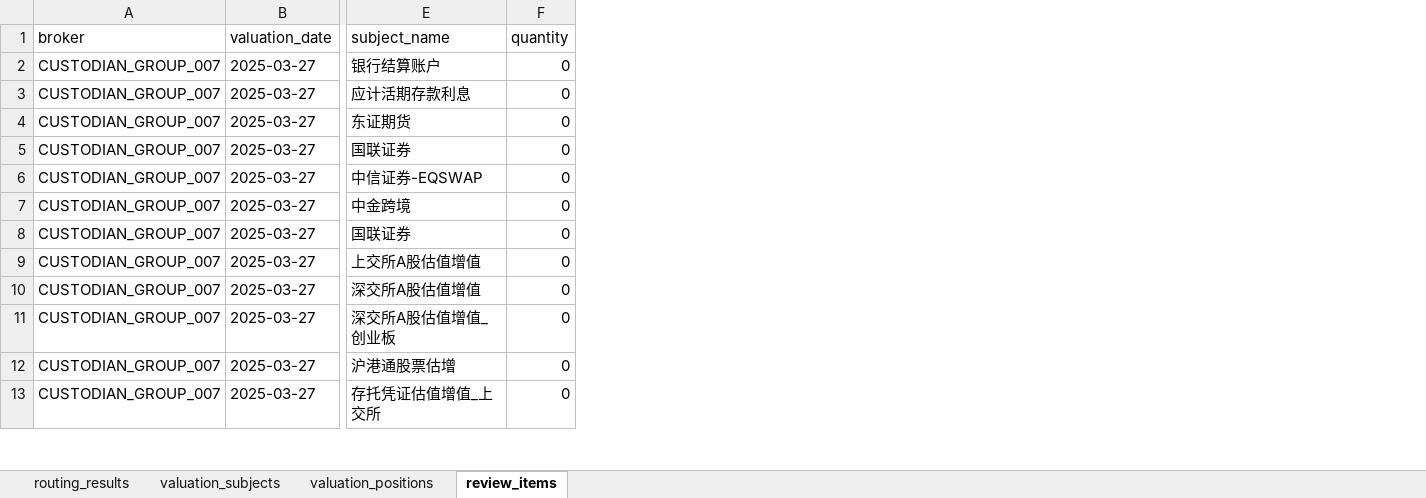
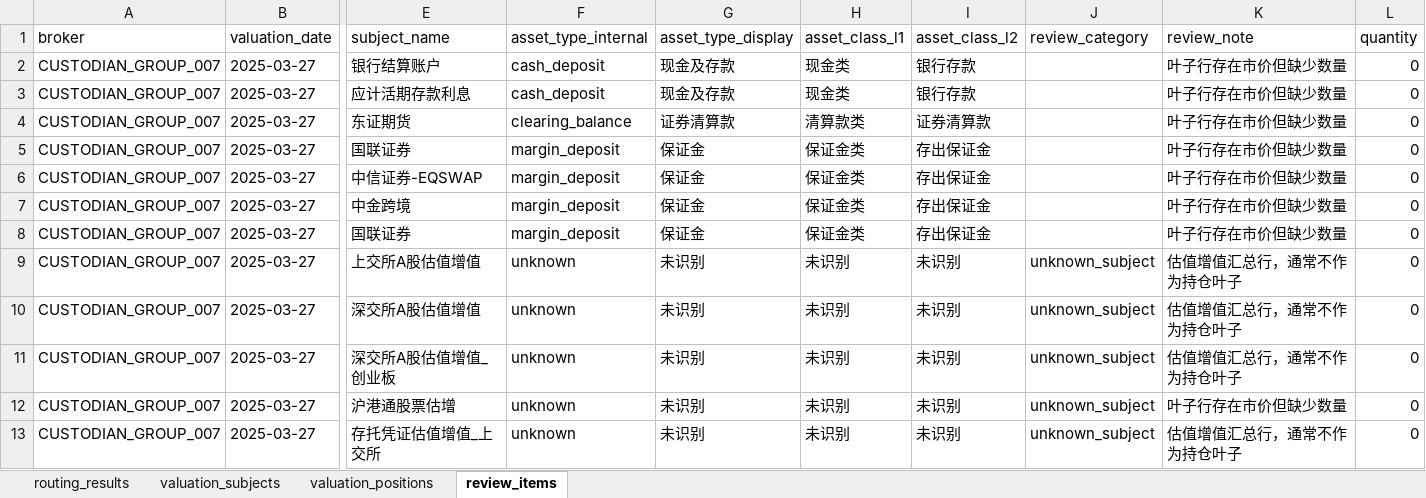
Before and after one commit to Yuhanbravo/pricing-parser, an Excel workbook: output/估值表解析_output_2025-03-27.xlsx, sheet review_items, drawn as a sheet; only a part is shown, gaps mark what is left out; values as stored, in another font and other column widths than the file's, no borders; the diff names each change by its address in the sheet, - before the commit and + after, or states it on an @@ line.

```diff
--- a/output/估值表解析_output_2025-03-27.xlsx (sheet review_items)
+++ b/output/估值表解析_output_2025-03-27.xlsx (sheet review_items)
+column F (asset_type_internal), rows 2-13: cash_deposit | cash_deposit | clearing_balance | margin_deposit | margin_deposit | margin_deposit | margin_deposit | unknown | unknown | unknown | unknown | unknown
+column G (asset_type_display), rows 2-13: 现金及存款 | 现金及存款 | 证券清算款 | 保证金 | 保证金 | 保证金 | 保证金 | 未识别 | 未识别 | 未识别 | 未识别 | 未识别
+column H (asset_class_l1), rows 2-13: 现金类 | 现金类 | 清算款类 | 保证金类 | 保证金类 | 保证金类 | 保证金类 | 未识别 | 未识别 | 未识别 | 未识别 | 未识别
+column I (asset_class_l2), rows 2-13: 银行存款 | 银行存款 | 证券清算款 | 存出保证金 | 存出保证金 | 存出保证金 | 存出保证金 | 未识别 | 未识别 | 未识别 | 未识别 | 未识别
+column J (review_category), rows 9-13: all unknown_subject
+column K (review_note), rows 2-13: 叶子行存在市价但缺少数量 | 叶子行存在市价但缺少数量 | 叶子行存在市价但缺少数量 | 叶子行存在市价但缺少数量 | 叶子行存在市价但缺少数量 | 叶子行存在市价但缺少数量 | 叶子行存在市价但缺少数量 | 估值增值汇总行，通常不作为持仓叶子 | 估值增值汇总行，通常不作为持仓叶子 | 估值增值汇总行，通常不作为持仓叶子 | 叶子行存在市价但缺少数量 | 估值增值汇总行，通常不作为持仓叶子
```
Also changed, not shown: sheet valuation_subjects, sheet valuation_positions, 10 other files.
